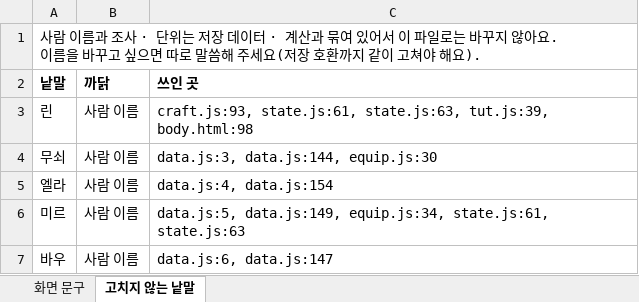
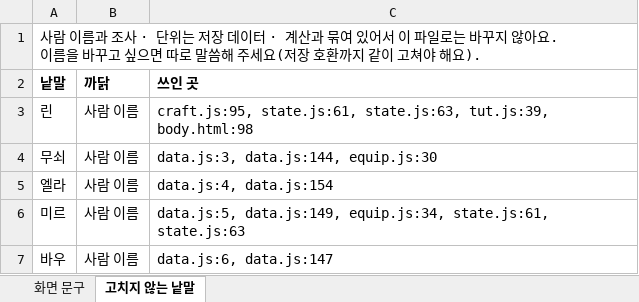
Before and after one commit to junlab-0503/starfall, an Excel workbook: docs/text/화면문구.xlsx, sheet 고치지 않는 낱말, drawn as a sheet; only a part is shown; values as stored, in another font and other column widths than the file's, no borders; the diff names each change by its address in the sheet, - before the commit and + after, or states it on an @@ line.

```diff
--- a/docs/text/화면문구.xlsx (sheet 고치지 않는 낱말)
+++ b/docs/text/화면문구.xlsx (sheet 고치지 않는 낱말)
-C3 (쓰인 곳): craft.js:93, state.js:61, state.js:63,…
+C3 (쓰인 곳): craft.js:95, state.js:61, state.js:63,…
```
Also changed, not shown: sheet 화면 문구, docs/text/대사.xlsx, 9 other files.
